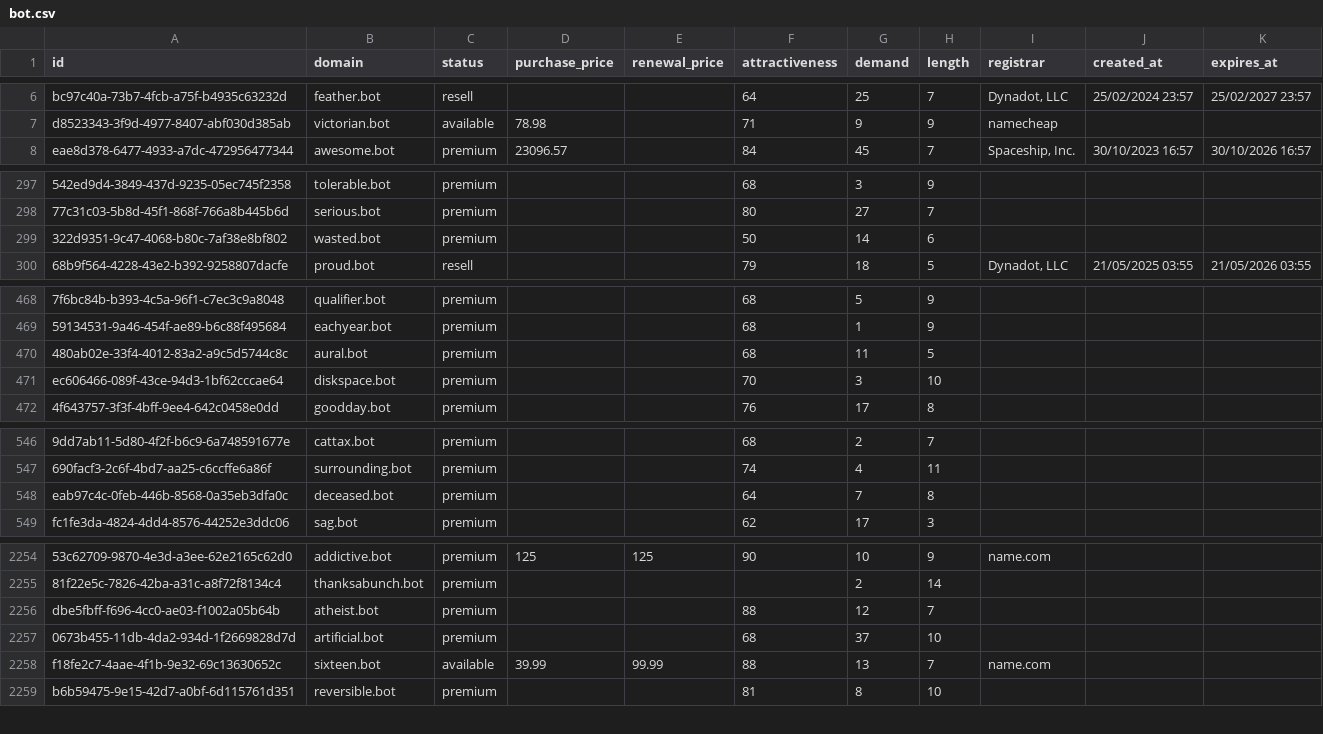
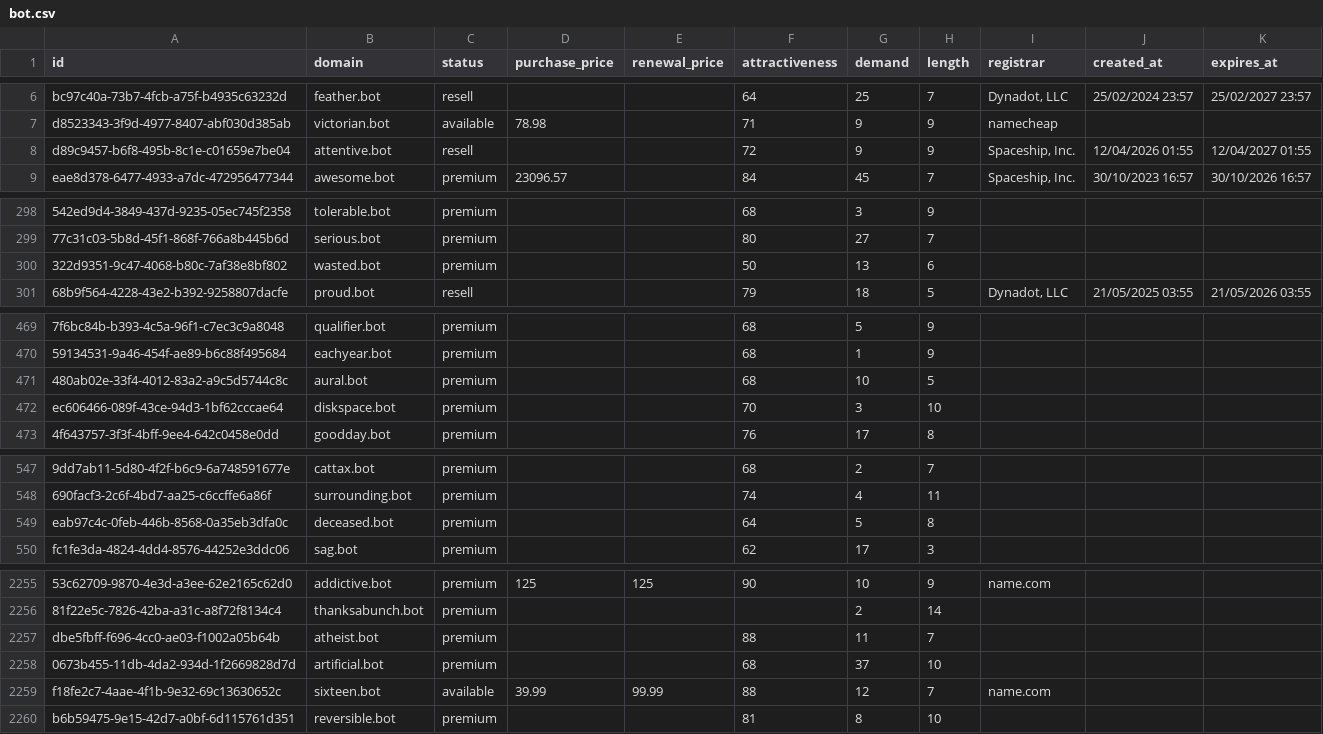
Before and after one commit to UniqueDomains/bot-oneword-domains, a CSV file: bot.csv, drawn as a sheet; only a part is shown, gaps mark what is left out; addresses are those after the commit; the diff covers the shown part only; the diff names each change by its address in the sheet, - before the commit and + after, or states it on an @@ line.

Commit message:
Domains update

```diff
--- a/bot.csv
+++ b/bot.csv
+row 8: d89c9457-b6f8-495b-8c1e-c01659e7be04 | attentive.bot | resell |  |  | 72 | 9 | 9 | Spaceship, Inc. | 12/04/2026 01:55 | 12/04/2027 01:55
-G300 (demand): 14
+G300 (demand): 13
-G471 (demand): 11
+G471 (demand): 10
-G549 (demand): 7
+G549 (demand): 5
-G2257 (demand): 12
+G2257 (demand): 11
-G2259 (demand): 13
+G2259 (demand): 12
```
Also changed, not shown: 30 edited cells elsewhere in this file, 3 other files.
